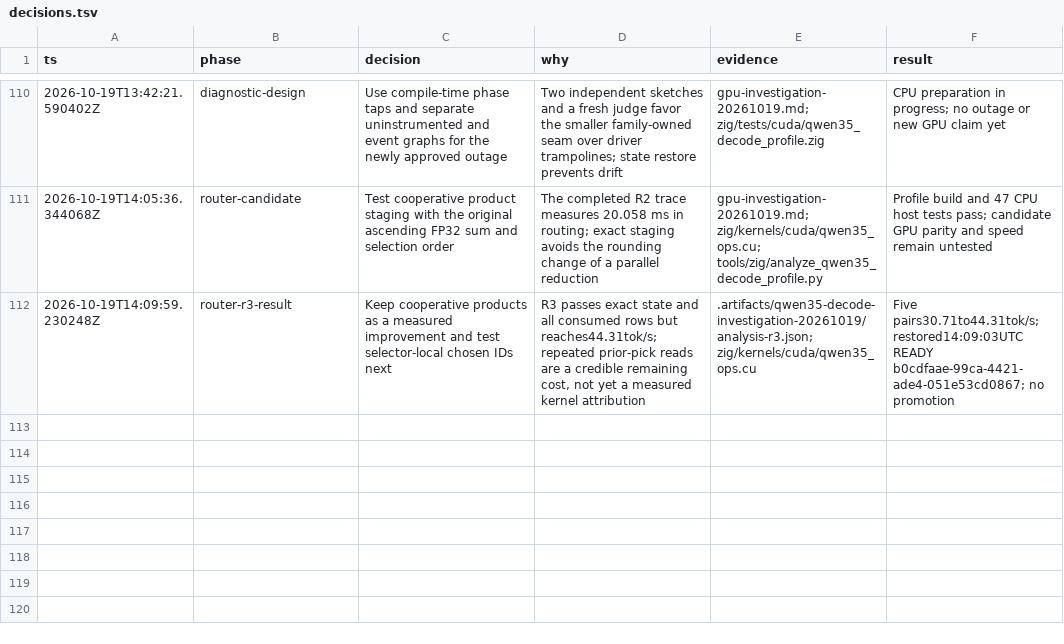
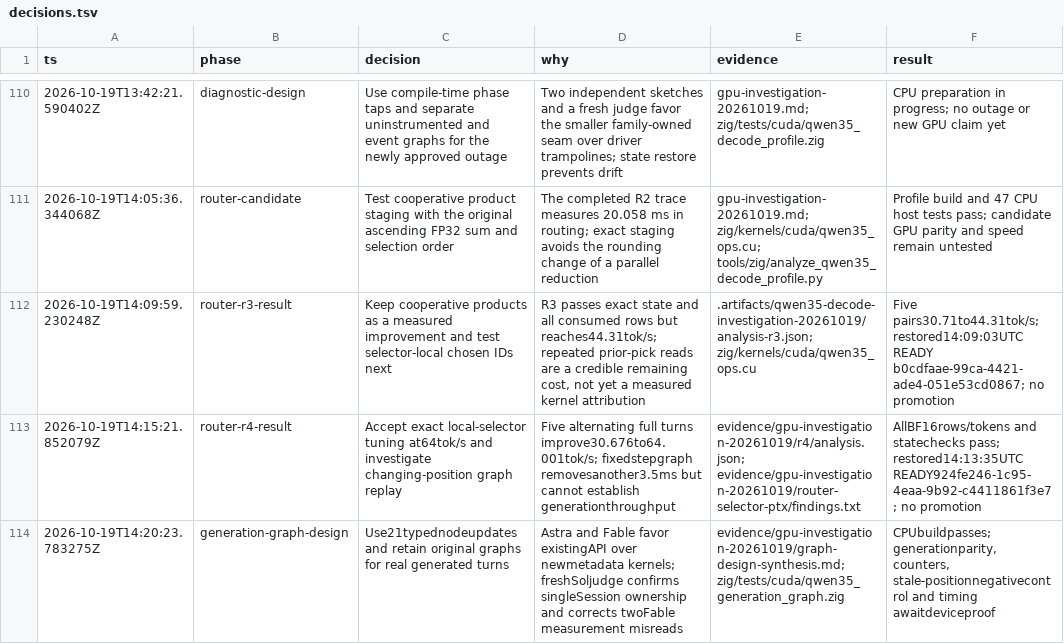
Before and after one commit to goulderb/TensorFold, a TSV file: docs/plans/qwen35-ornith/decisions.tsv, drawn as a sheet; only a part is shown, gaps mark what is left out.

Commit message:
qwen35: replay real generation with typed graph node updates

```diff
--- a/docs/plans/qwen35-ornith/decisions.tsv
+++ b/docs/plans/qwen35-ornith/decisions.tsv
@@ -112 +112,3 @@ ts	phase	decision	why	evidence	result
 2026-10-19T14:09:59.230248Z	router-r3-result	Keep cooperative products as a measured improvement and test selector-local chosen IDs next	R3 passes exact state and all consumed rows but reaches44.31tok/s; repeated prior-pick reads are a credible remaining cost, not yet a measured kernel attribution	.artifacts/qwen35-decode-investigation-20261019/analysis-r3.json; zig/kernels/cuda/qwen35_ops.cu	Five pairs30.71to44.31tok/s; restored14:09:03UTC READY b0cdfaae-99ca-4421-ade4-051e53cd0867; no promotion
+2026-10-19T14:15:21.852079Z	router-r4-result	Accept exact local-selector tuning at64tok/s and investigate changing-position graph replay	Five alternating full turns improve30.676to64.001tok/s; fixedstepgraph removesanother3.5ms but cannot establish generationthroughput	evidence/gpu-investigation-20261019/r4/analysis.json; evidence/gpu-investigation-20261019/router-selector-ptx/findings.txt	AllBF16rows/tokens and statechecks pass; restored14:13:35UTC READY924fe246-1c95-4eaa-9b92-c4411861f3e7; no promotion
+2026-10-19T14:20:23.783275Z	generation-graph-design	Use21typednodeupdates and retain original graphs for real generated turns	Astra and Fable favor existingAPI over newmetadata kernels; freshSoljudge confirms singleSession ownership and corrects twoFable measurement misreads	evidence/gpu-investigation-20261019/graph-design-synthesis.md; zig/tests/cuda/qwen35_generation_graph.zig	CPUbuildpasses; generationparity, counters, stale-positionnegativecontrol and timing awaitdeviceproof
```
Also changed, not shown: 5 other files.
